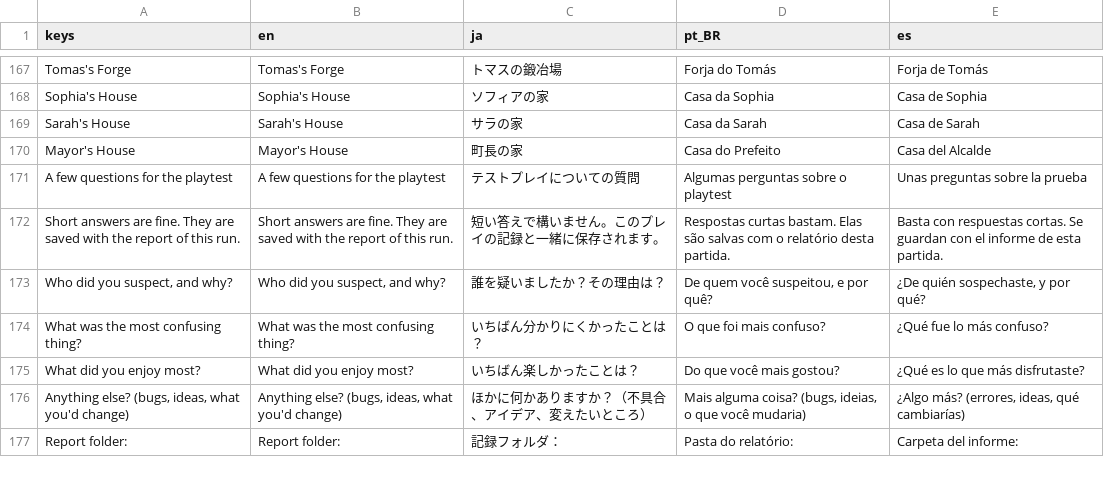
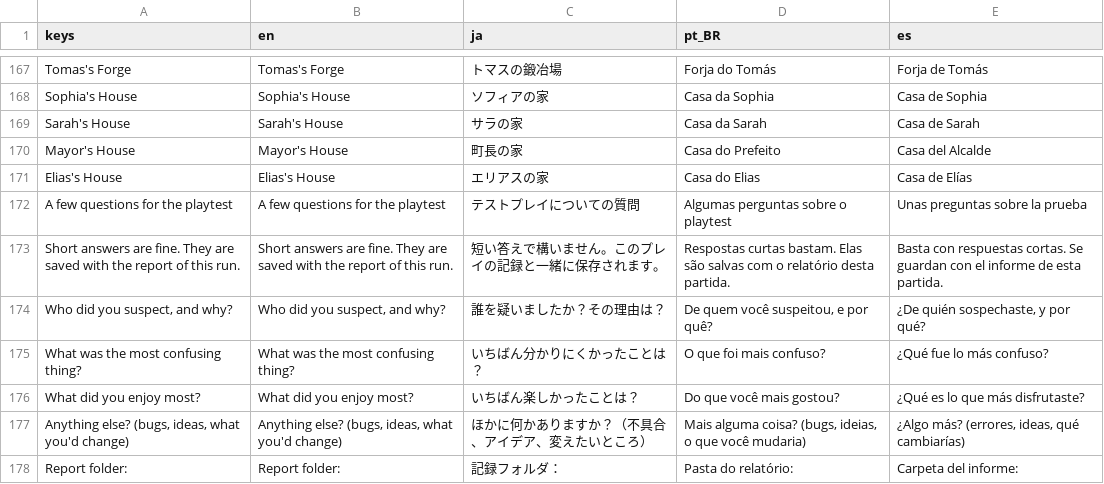
Before and after one commit to SauloAC/Pallbrook, a CSV file: localization/strings.csv, drawn as a sheet; only a part is shown, gaps mark what is left out; the diff names each change by its address in the sheet, - before the commit and + after, or states it on an @@ line.

Commit message:
Rotate homes: Hugo to the two-storey house, Elias to the house on posts, Sarah to the long house

```diff
--- a/localization/strings.csv
+++ b/localization/strings.csv
+row 171: Elias's House | Elias's House | エリアスの家 | Casa do Elias | Casa de Elías
```
Also changed, not shown: 47 other files.
